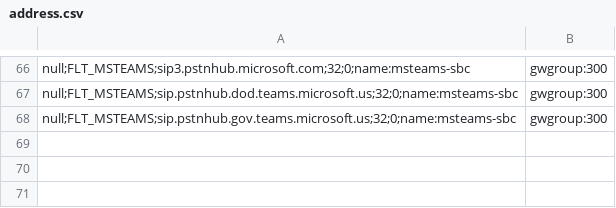
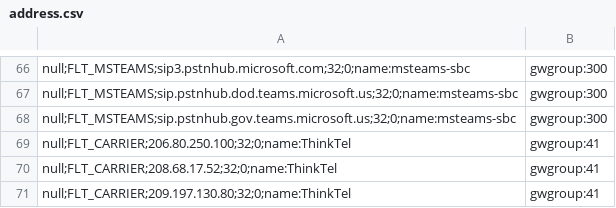
Before and after one commit to dOpensource/dsiprouter, a CSV file: kamailio/defaults/address.csv, drawn as a sheet; only a part is shown, gaps mark what is left out.

```diff
--- a/kamailio/defaults/address.csv
+++ b/kamailio/defaults/address.csv
@@ -68 +68,4 @@ null;FLT_MSTEAMS;sip.pstnhub.dod.teams.microsoft.us;32;0;name:msteams-sbc,gwgrou
 null;FLT_MSTEAMS;sip.pstnhub.gov.teams.microsoft.us;32;0;name:msteams-sbc,gwgroup:300
+null;FLT_CARRIER;206.80.250.100;32;0;name:ThinkTel,gwgroup:41
+null;FLT_CARRIER;208.68.17.52;32;0;name:ThinkTel,gwgroup:41
+null;FLT_CARRIER;209.197.130.80;32;0;name:ThinkTel,gwgroup:41
```
Also changed, not shown: kamailio/defaults/dr_gateways.csv, kamailio/defaults/dr_gw_lists.csv.
